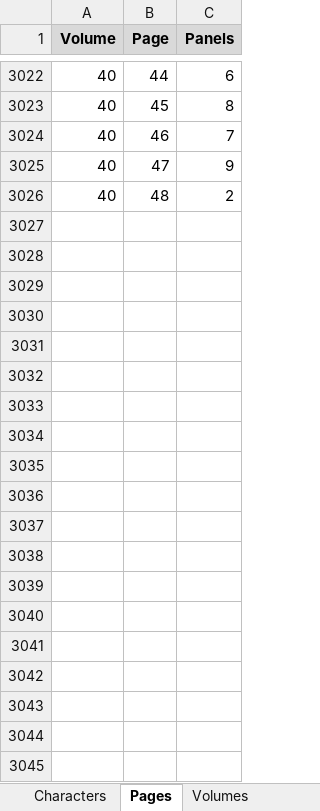
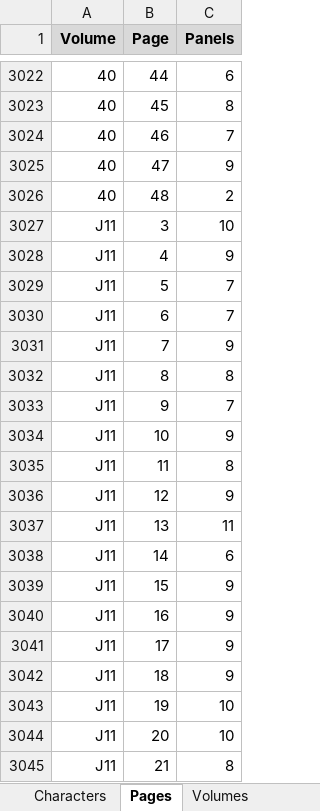
Before and after one commit to CompNet/NaNet, an Excel workbook: data/Thorgal/_all.xlsx, sheet Pages, drawn as a sheet; only a part is shown, gaps mark what is left out; values as stored, in another font and other column widths than the file's, no borders; the diff covers the shown part only; the diff names each change by its address in the sheet, - before the commit and + after, or states it on an @@ line.

```diff
--- a/data/Thorgal/_all.xlsx (sheet Pages)
+++ b/data/Thorgal/_all.xlsx (sheet Pages)
+row 3027: J11 | 3 | 10
+row 3028: J11 | 4 | 9
+row 3029: J11 | 5 | 7
+row 3030: J11 | 6 | 7
+row 3031: J11 | 7 | 9
+row 3032: J11 | 8 | 8
+row 3033: J11 | 9 | 7
+row 3034: J11 | 10 | 9
+row 3035: J11 | 11 | 8
+row 3036: J11 | 12 | 9
+row 3037: J11 | 13 | 11
+row 3038: J11 | 14 | 6
+row 3039: J11 | 15 | 9
+row 3040: J11 | 16 | 9
+row 3041: J11 | 17 | 9
+row 3042: J11 | 18 | 9
+row 3043: J11 | 19 | 10
+row 3044: J11 | 20 | 10
+row 3045: J11 | 21 | 8
```
Also changed, not shown: 27 added rows elsewhere in this sheet, sheet Interactions, sheet Characters, sheet Volumes, 5 other files.
